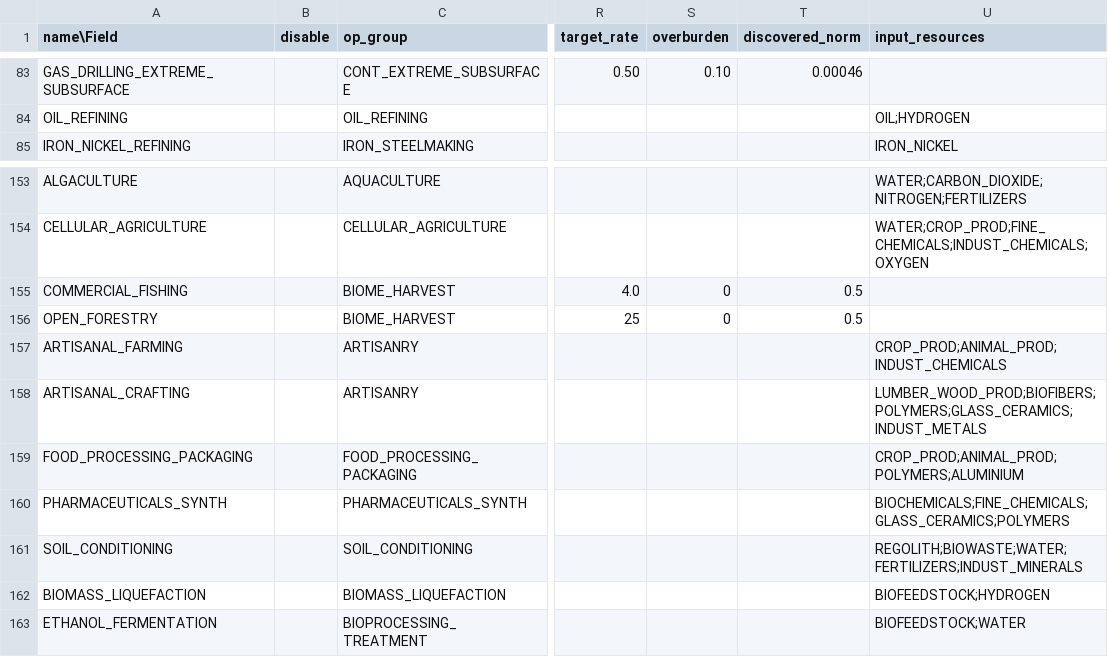
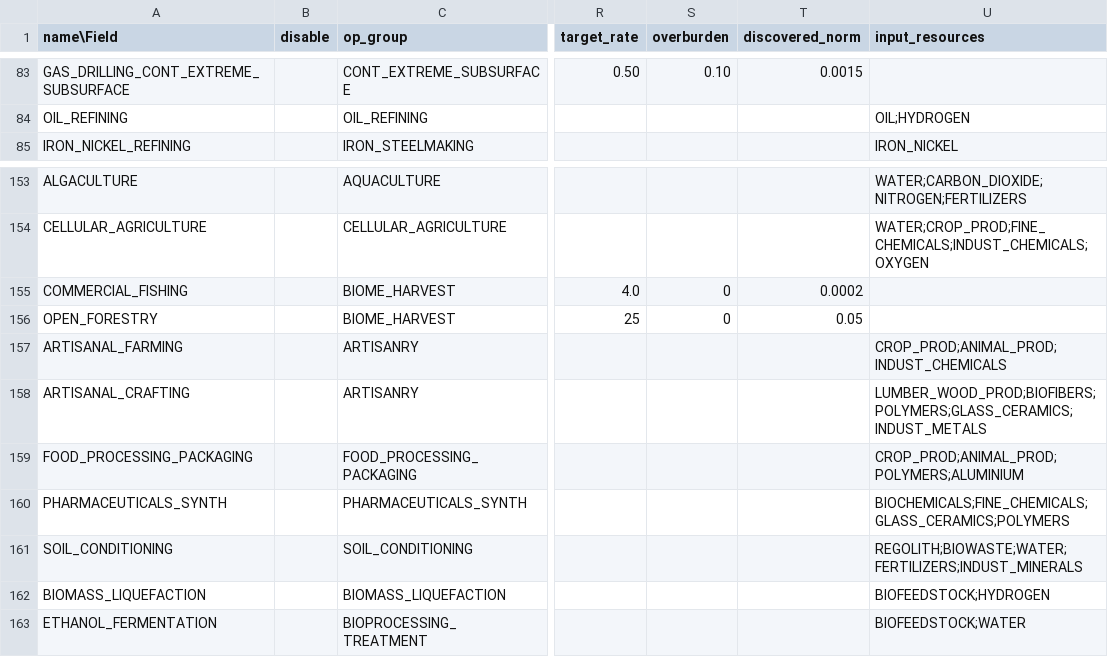
Before and after one commit to t2civ/astropolis_sdk, a TSV file: public/tables/operations.tsv, drawn as a sheet; only a part is shown, gaps mark what is left out; the diff covers the shown part only; the diff names each change by its address in the sheet, - before the commit and + after, or states it on an @@ line.

```diff
--- a/public/tables/operations.tsv
+++ b/public/tables/operations.tsv
-A83 (name\Field): GAS_DRILLING_EXTREME_SUBSURFACE
+A83 (name\Field): GAS_DRILLING_CONT_EXTREME_SUBSURFACE
-T83 (discovered_norm): 0.00046
+T83 (discovered_norm): 0.0015
-T155 (discovered_norm): 0.5
+T155 (discovered_norm): 0.0002
-T156 (discovered_norm): 0.5
+T156 (discovered_norm): 0.05
```
Also changed, not shown: 61 edited cells elsewhere in this file, public/tables/facilities_operations_extractions.tsv, public/tables/strata_resources.tsv.
